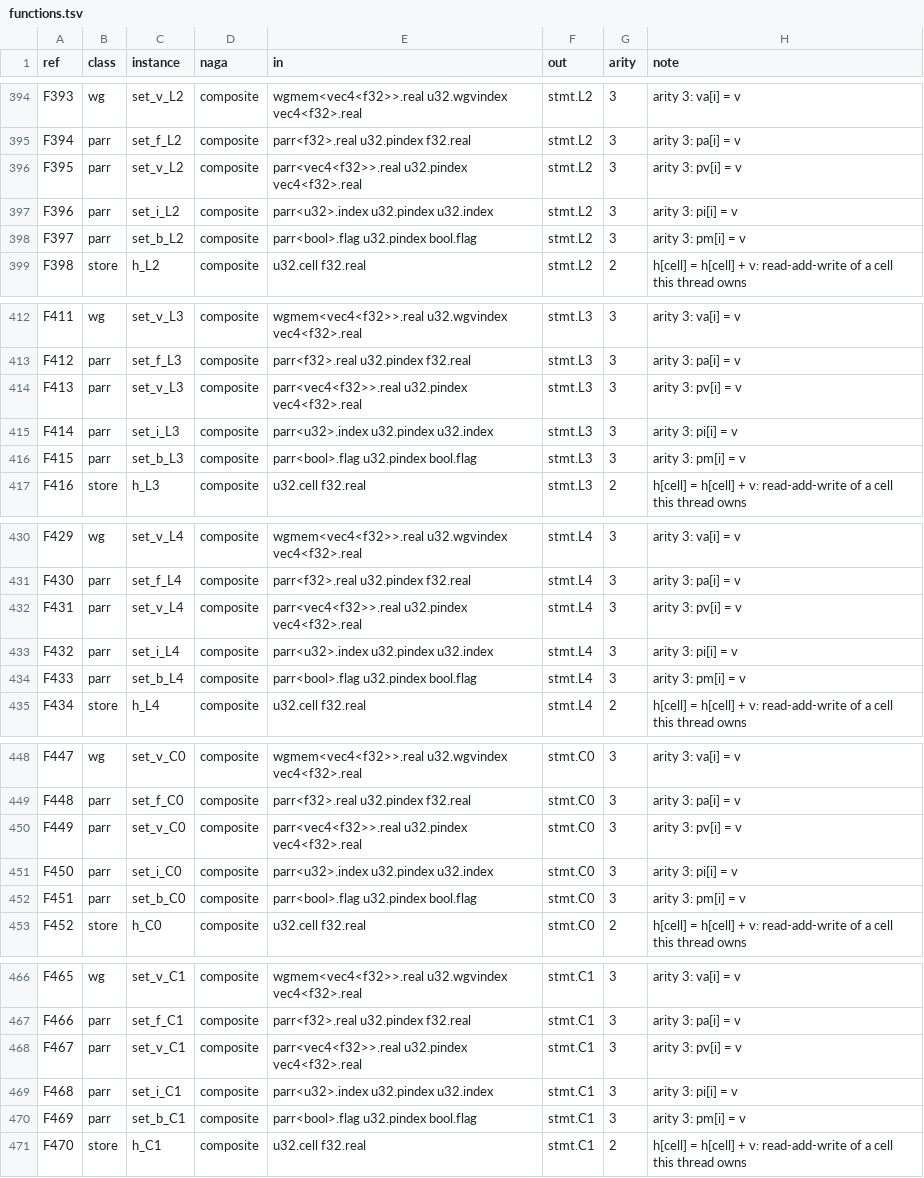
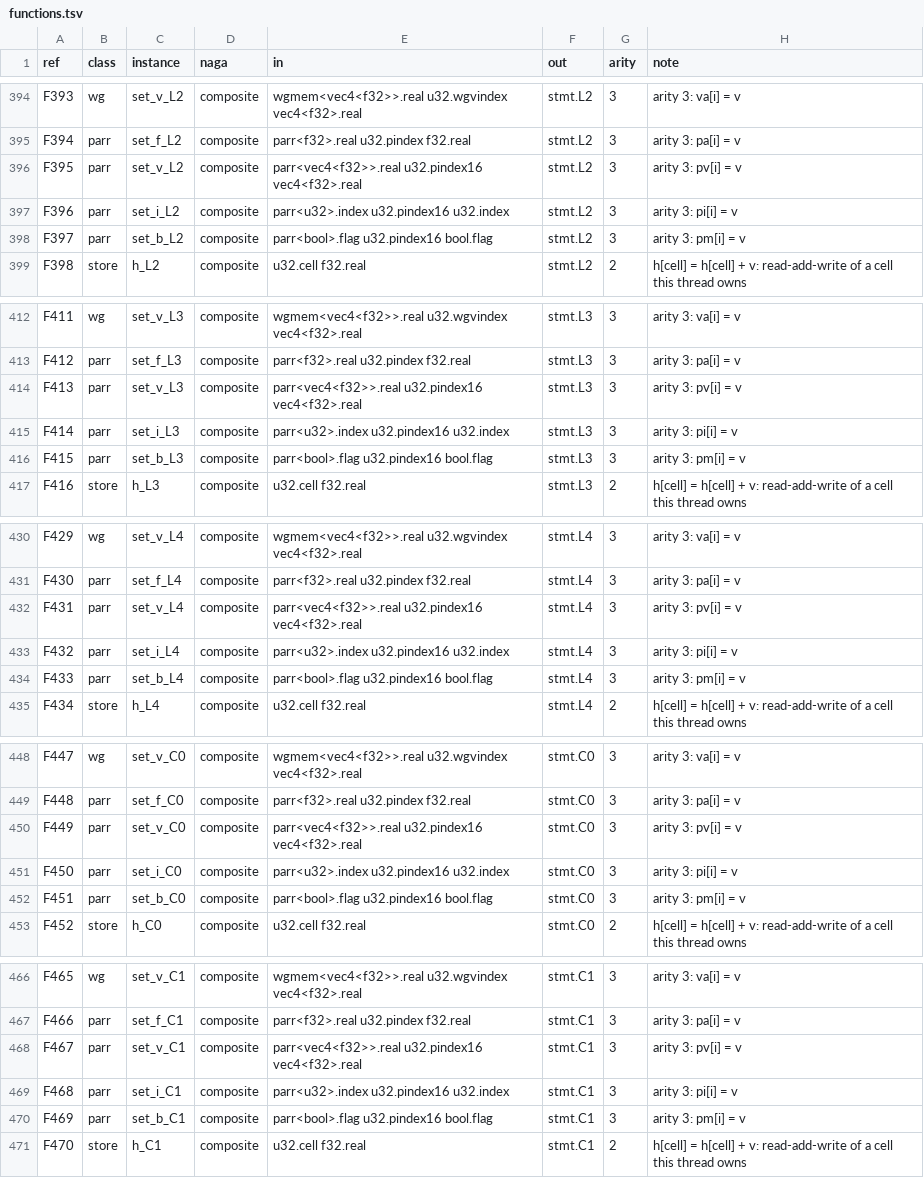
Before and after one commit to Gamakon/fuller, a TSV file: kingdoms/safewgsl/functions.tsv, drawn as a sheet; only a part is shown, gaps mark what is left out; the diff covers the shown part only.

Commit message:
a 16-element private array takes its own index dual, u32.pindex16 (legality item 4)
safe.pidx64 (i & 63u) and safe.pidx16 (i & 15u) shared the dual u32.pindex, so a 0..63 index addressed the 16-element private arrays (vec4, u32, bool, vec2; the legality checker: 369 of 1,000 random genes). T172 u32.pindex16: safe.pidx16 makes it, and every row on a 16-element private array (parr.get_v / get_i / get_b / get_t, the set rows at every rung, the vec4 lane rows) takes it; the f32 arrays of 64 keep u32.pindex from safe.pidx64. The generator applies it in f() (SIXTEEN), refs unchanged; the safe reader gives a mask row its dual (pindex_dual).

The drafts reconverted (logs/HGP/001/safe at 48 and safe96 at 96 slots, next commit): phylu's the_drafts_add_nothing test read the 96-slot encoding made before the dual. Test a_sixteen_element_private_array_takes_its_own_index (the rows, the one maker, 2,000 random safe kernels). Duals 171 -> 172, rows 1,454. 571 tests pass with --features wgsl; clippy clean (wgsl, gpu,wgsl); drafts 31 of 31 at 48, 96, 128; replies 430 of 441; phylu check clean and its 21 wgsl_ GPU tests pass.

```diff
--- a/kingdoms/safewgsl/functions.tsv
+++ b/kingdoms/safewgsl/functions.tsv
@@ -395,5 +395,5 @@ F393	wg	set_v_L2	composite	wgmem<vec4<f32>>.real u32.wgvindex vec4<f32>.real	stm
 F394	parr	set_f_L2	composite	parr<f32>.real u32.pindex f32.real	stmt.L2	3	arity 3: pa[i] = v
-F395	parr	set_v_L2	composite	parr<vec4<f32>>.real u32.pindex vec4<f32>.real	stmt.L2	3	arity 3: pv[i] = v
-F396	parr	set_i_L2	composite	parr<u32>.index u32.pindex u32.index	stmt.L2	3	arity 3: pi[i] = v
-F397	parr	set_b_L2	composite	parr<bool>.flag u32.pindex bool.flag	stmt.L2	3	arity 3: pm[i] = v
+F395	parr	set_v_L2	composite	parr<vec4<f32>>.real u32.pindex16 vec4<f32>.real	stmt.L2	3	arity 3: pv[i] = v
+F396	parr	set_i_L2	composite	parr<u32>.index u32.pindex16 u32.index	stmt.L2	3	arity 3: pi[i] = v
+F397	parr	set_b_L2	composite	parr<bool>.flag u32.pindex16 bool.flag	stmt.L2	3	arity 3: pm[i] = v
 F398	store	h_L2	composite	u32.cell f32.real	stmt.L2	2	h[cell] = h[cell] + v: read-add-write of a cell this thread owns
@@ -413,5 +413,5 @@ F411	wg	set_v_L3	composite	wgmem<vec4<f32>>.real u32.wgvindex vec4<f32>.real	stm
 F412	parr	set_f_L3	composite	parr<f32>.real u32.pindex f32.real	stmt.L3	3	arity 3: pa[i] = v
-F413	parr	set_v_L3	composite	parr<vec4<f32>>.real u32.pindex vec4<f32>.real	stmt.L3	3	arity 3: pv[i] = v
-F414	parr	set_i_L3	composite	parr<u32>.index u32.pindex u32.index	stmt.L3	3	arity 3: pi[i] = v
-F415	parr	set_b_L3	composite	parr<bool>.flag u32.pindex bool.flag	stmt.L3	3	arity 3: pm[i] = v
+F413	parr	set_v_L3	composite	parr<vec4<f32>>.real u32.pindex16 vec4<f32>.real	stmt.L3	3	arity 3: pv[i] = v
+F414	parr	set_i_L3	composite	parr<u32>.index u32.pindex16 u32.index	stmt.L3	3	arity 3: pi[i] = v
+F415	parr	set_b_L3	composite	parr<bool>.flag u32.pindex16 bool.flag	stmt.L3	3	arity 3: pm[i] = v
 F416	store	h_L3	composite	u32.cell f32.real	stmt.L3	2	h[cell] = h[cell] + v: read-add-write of a cell this thread owns
@@ -431,5 +431,5 @@ F429	wg	set_v_L4	composite	wgmem<vec4<f32>>.real u32.wgvindex vec4<f32>.real	stm
 F430	parr	set_f_L4	composite	parr<f32>.real u32.pindex f32.real	stmt.L4	3	arity 3: pa[i] = v
-F431	parr	set_v_L4	composite	parr<vec4<f32>>.real u32.pindex vec4<f32>.real	stmt.L4	3	arity 3: pv[i] = v
-F432	parr	set_i_L4	composite	parr<u32>.index u32.pindex u32.index	stmt.L4	3	arity 3: pi[i] = v
-F433	parr	set_b_L4	composite	parr<bool>.flag u32.pindex bool.flag	stmt.L4	3	arity 3: pm[i] = v
+F431	parr	set_v_L4	composite	parr<vec4<f32>>.real u32.pindex16 vec4<f32>.real	stmt.L4	3	arity 3: pv[i] = v
+F432	parr	set_i_L4	composite	parr<u32>.index u32.pindex16 u32.index	stmt.L4	3	arity 3: pi[i] = v
+F433	parr	set_b_L4	composite	parr<bool>.flag u32.pindex16 bool.flag	stmt.L4	3	arity 3: pm[i] = v
 F434	store	h_L4	composite	u32.cell f32.real	stmt.L4	2	h[cell] = h[cell] + v: read-add-write of a cell this thread owns
@@ -449,5 +449,5 @@ F447	wg	set_v_C0	composite	wgmem<vec4<f32>>.real u32.wgvindex vec4<f32>.real	stm
 F448	parr	set_f_C0	composite	parr<f32>.real u32.pindex f32.real	stmt.C0	3	arity 3: pa[i] = v
-F449	parr	set_v_C0	composite	parr<vec4<f32>>.real u32.pindex vec4<f32>.real	stmt.C0	3	arity 3: pv[i] = v
-F450	parr	set_i_C0	composite	parr<u32>.index u32.pindex u32.index	stmt.C0	3	arity 3: pi[i] = v
-F451	parr	set_b_C0	composite	parr<bool>.flag u32.pindex bool.flag	stmt.C0	3	arity 3: pm[i] = v
+F449	parr	set_v_C0	composite	parr<vec4<f32>>.real u32.pindex16 vec4<f32>.real	stmt.C0	3	arity 3: pv[i] = v
+F450	parr	set_i_C0	composite	parr<u32>.index u32.pindex16 u32.index	stmt.C0	3	arity 3: pi[i] = v
+F451	parr	set_b_C0	composite	parr<bool>.flag u32.pindex16 bool.flag	stmt.C0	3	arity 3: pm[i] = v
 F452	store	h_C0	composite	u32.cell f32.real	stmt.C0	2	h[cell] = h[cell] + v: read-add-write of a cell this thread owns
@@ -467,5 +467,5 @@ F465	wg	set_v_C1	composite	wgmem<vec4<f32>>.real u32.wgvindex vec4<f32>.real	stm
 F466	parr	set_f_C1	composite	parr<f32>.real u32.pindex f32.real	stmt.C1	3	arity 3: pa[i] = v
-F467	parr	set_v_C1	composite	parr<vec4<f32>>.real u32.pindex vec4<f32>.real	stmt.C1	3	arity 3: pv[i] = v
-F468	parr	set_i_C1	composite	parr<u32>.index u32.pindex u32.index	stmt.C1	3	arity 3: pi[i] = v
-F469	parr	set_b_C1	composite	parr<bool>.flag u32.pindex bool.flag	stmt.C1	3	arity 3: pm[i] = v
+F467	parr	set_v_C1	composite	parr<vec4<f32>>.real u32.pindex16 vec4<f32>.real	stmt.C1	3	arity 3: pv[i] = v
+F468	parr	set_i_C1	composite	parr<u32>.index u32.pindex16 u32.index	stmt.C1	3	arity 3: pi[i] = v
+F469	parr	set_b_C1	composite	parr<bool>.flag u32.pindex16 bool.flag	stmt.C1	3	arity 3: pm[i] = v
 F470	store	h_C1	composite	u32.cell f32.real	stmt.C1	2	h[cell] = h[cell] + v: read-add-write of a cell this thread owns
```
Also changed, not shown: 51 edited cells elsewhere in this file, kingdoms/safewgsl/types.tsv, 6 other files.
